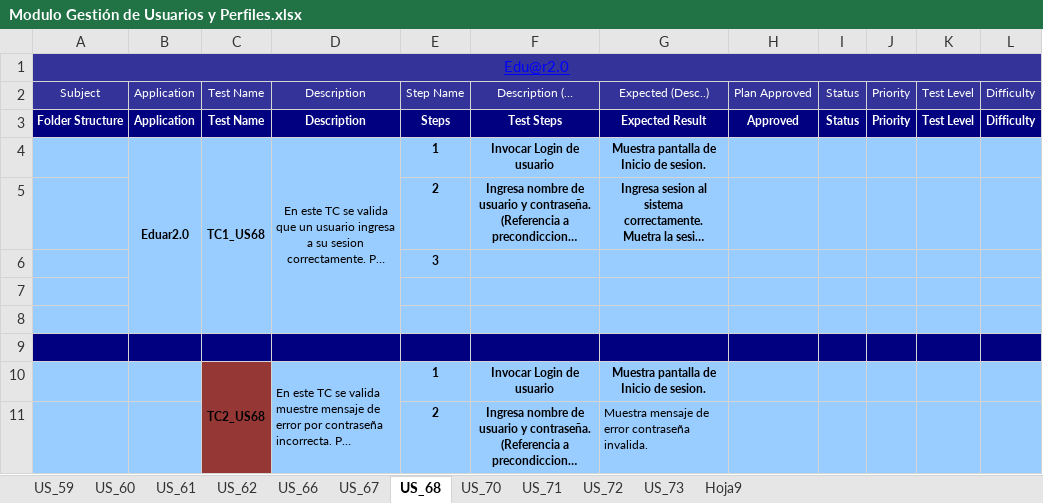
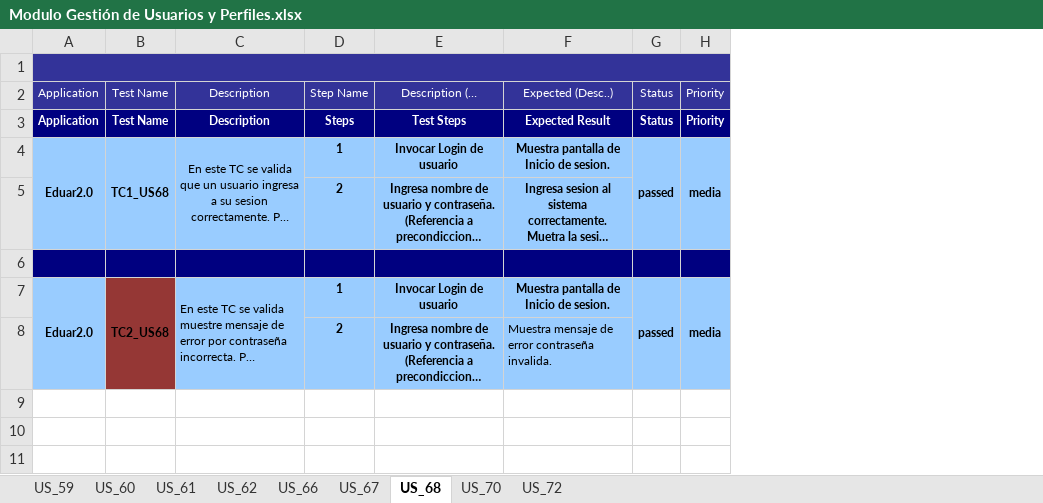
Before and after one commit to martinherr3/blpm, an Excel workbook: Docs/08-Prueba/Modulo Gestión de Usuarios y Perfiles.xlsx, sheet US_68, drawn as a sheet; long unchanged cells end in …; values as stored, in another font and other column widths than the file's, no borders; removed rows and columns are numbered as before the commit, all else as after; the diff names each change by its address in the sheet, - before the commit and + after, or states it on an @@ line.

```diff
--- a/Docs/08-Prueba/Modulo Gestión de Usuarios y Perfiles.xlsx (sheet US_68)
+++ b/Docs/08-Prueba/Modulo Gestión de Usuarios y Perfiles.xlsx (sheet US_68)
-sheet tab: US_71
-sheet tab: US_73
-sheet tab: Hoja9
-column A, rows 1-3: Edu@r2.0 | Subject | Folder Structure
-column H, rows 2-3: Plan Approved | Approved
-column K, rows 2-3: Test Level | Test Level
-column L, rows 2-3: Difficulty | Difficulty
+A1:H1 merged
-B4:B8 merged
+A4:A5 merged
-C4:C8 merged
+B4:B5 merged
-D4:D8 merged
+C4:C5 merged
-G4: (empty)
+G4: passed
+G4:G5 merged
-H4: (empty)
+H4: media
+H4:H5 merged
-row 6:  |  |  |  | 3
-A6:F6 fill: #99CCFF
+A6:F6 fill: #000080
-G6:H6 fill: #99CCFF
+G6:H6 fill: #000080
-row 8: (empty)
-row 9: (empty)
-A7: (empty)
+A7: Eduar2.0
+A7:A8 merged
-G7: (empty)
+G7: passed
+G7:G8 merged
-H7: (empty)
+H7: media
+H7:H8 merged
```
Also changed, not shown: sheet US_72, sheet US_61, sheet US_67, sheet US_70, sheet US_62, sheet US_66, 2 more sheets.
